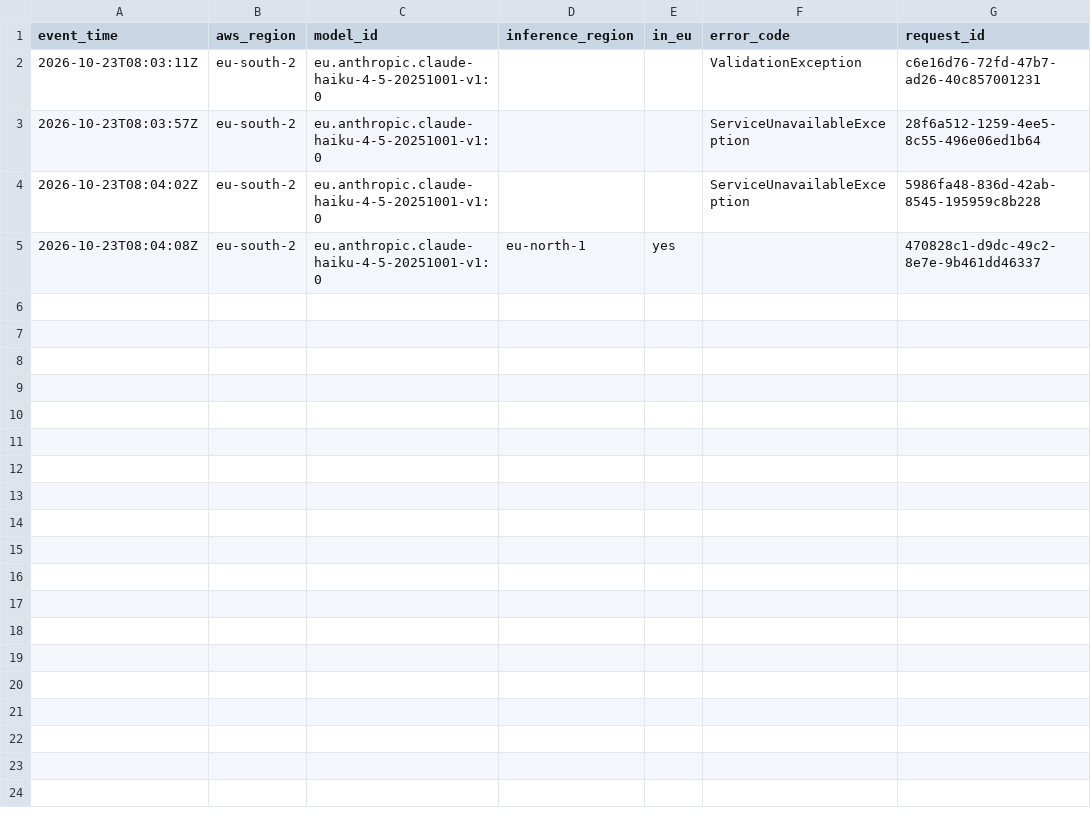
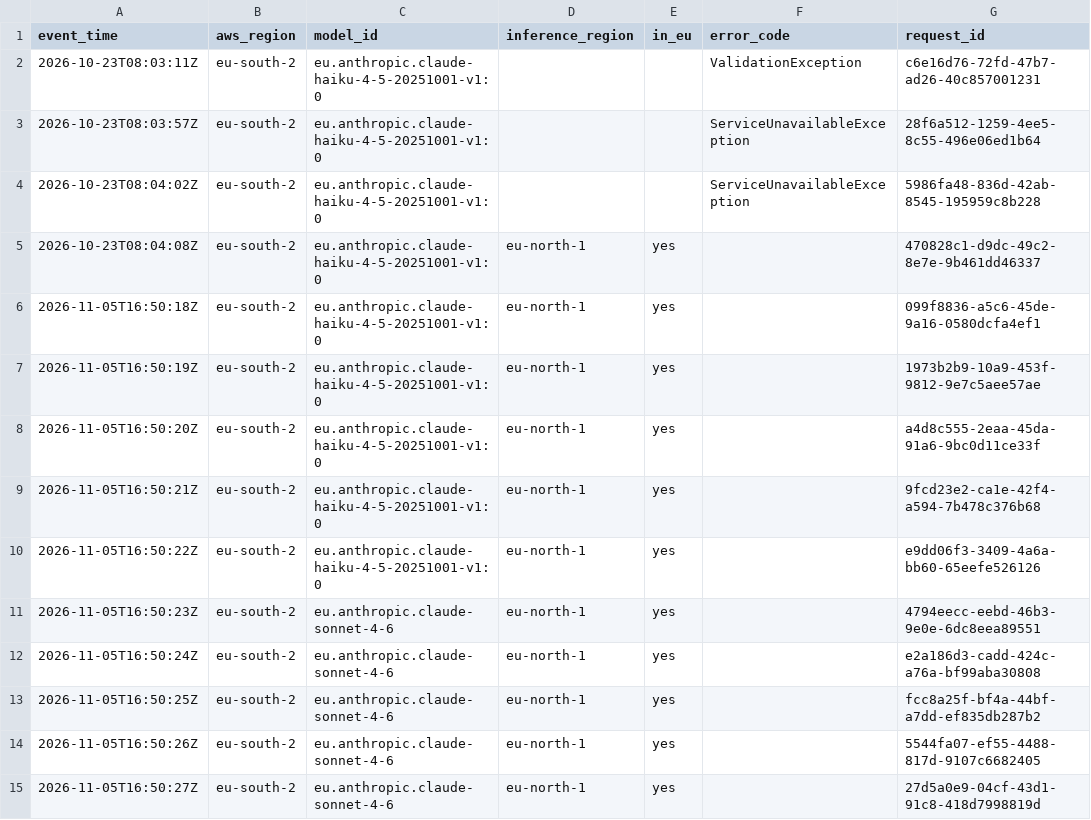
Before and after one commit to sergiooriola/regulatory-radar, a CSV file: spikes/s6/results/trail.csv, drawn as a sheet; the diff names each change by its address in the sheet, - before the commit and + after, or states it on an @@ line.

Commit message:
spike(s6): close S6 and check the Claude Haiku 4.5 and Sonnet 4.6 replacement (#41)
* spike(s6): add the models command and the replacement pair (wip)

* spike(s6): close S6 and check the Claude Haiku 4.5 and Sonnet 4.6 replacement

```diff
--- a/spikes/s6/results/trail.csv
+++ b/spikes/s6/results/trail.csv
+row 6: 2026-11-05T16:50:18Z | eu-south-2 | eu.anthropic.claude-haiku-4-5-20251001-v1:0 | eu-north-1 | yes |  | 099f8836-a5c6-45de-9a16-0580dcfa4ef1
+row 7: 2026-11-05T16:50:19Z | eu-south-2 | eu.anthropic.claude-haiku-4-5-20251001-v1:0 | eu-north-1 | yes |  | 1973b2b9-10a9-453f-9812-9e7c5aee57ae
+row 8: 2026-11-05T16:50:20Z | eu-south-2 | eu.anthropic.claude-haiku-4-5-20251001-v1:0 | eu-north-1 | yes |  | a4d8c555-2eaa-45da-91a6-9bc0d11ce33f
+row 9: 2026-11-05T16:50:21Z | eu-south-2 | eu.anthropic.claude-haiku-4-5-20251001-v1:0 | eu-north-1 | yes |  | 9fcd23e2-ca1e-42f4-a594-7b478c376b68
+row 10: 2026-11-05T16:50:22Z | eu-south-2 | eu.anthropic.claude-haiku-4-5-20251001-v1:0 | eu-north-1 | yes |  | e9dd06f3-3409-4a6a-bb60-65eefe526126
+row 11: 2026-11-05T16:50:23Z | eu-south-2 | eu.anthropic.claude-sonnet-4-6 | eu-north-1 | yes |  | 4794eecc-eebd-46b3-9e0e-6dc8eea89551
+row 12: 2026-11-05T16:50:24Z | eu-south-2 | eu.anthropic.claude-sonnet-4-6 | eu-north-1 | yes |  | e2a186d3-cadd-424c-a76a-bf99aba30808
+row 13: 2026-11-05T16:50:25Z | eu-south-2 | eu.anthropic.claude-sonnet-4-6 | eu-north-1 | yes |  | fcc8a25f-bf4a-44bf-a7dd-ef835db287b2
+row 14: 2026-11-05T16:50:26Z | eu-south-2 | eu.anthropic.claude-sonnet-4-6 | eu-north-1 | yes |  | 5544fa07-ef55-4488-817d-9107c6682405
+row 15: 2026-11-05T16:50:27Z | eu-south-2 | eu.anthropic.claude-sonnet-4-6 | eu-north-1 | yes |  | 27d5a0e9-04cf-43d1-91c8-418d7998819d
```
Also changed, not shown: spikes/s6/results/quotas.csv, 8 other files.
